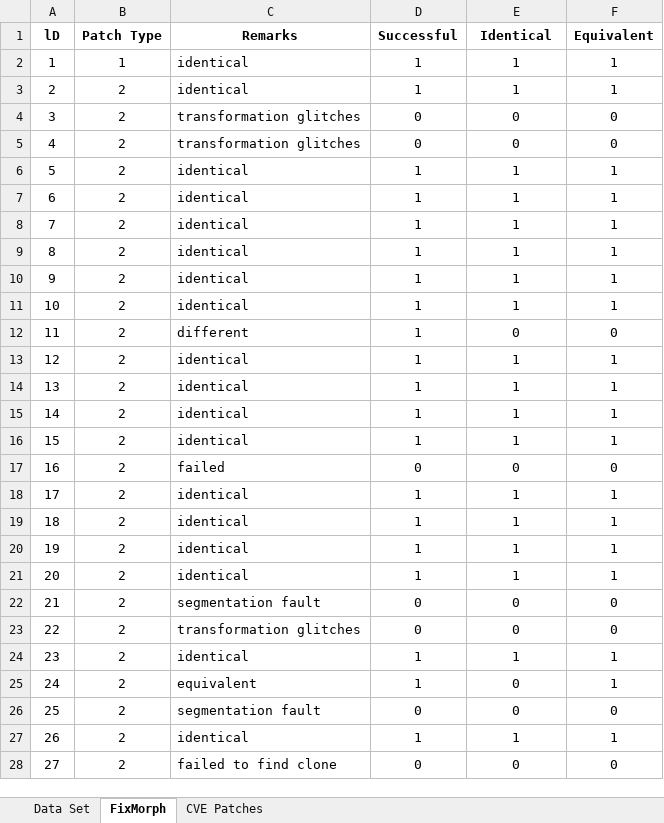
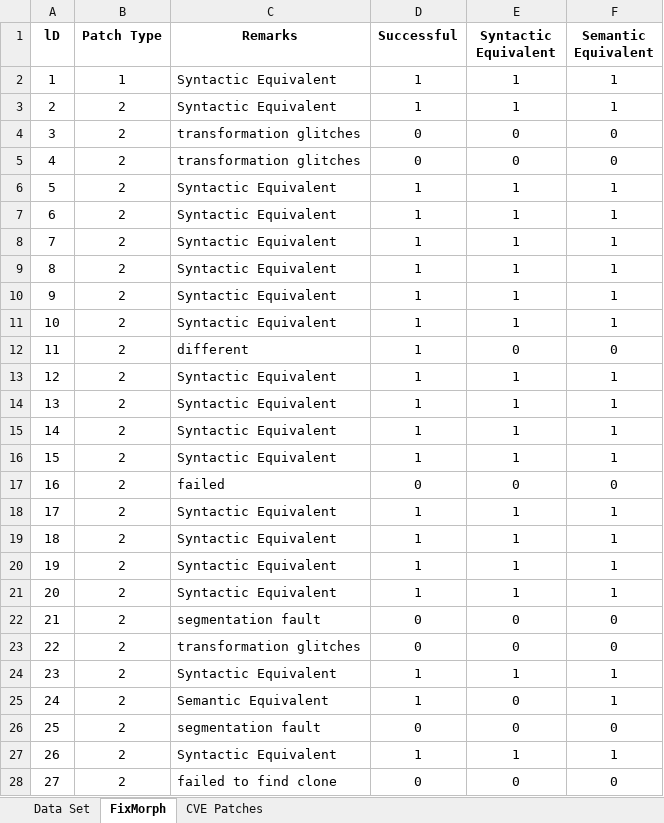
Before and after one commit to rshariffdeen/FixMorph, an Excel workbook: experiments/ISSTA21/Results.xlsx, sheet FixMorph, drawn as a sheet; only a part is shown; values as stored, in another font and other column widths than the file's, no borders; charts and pictures not drawn; the diff covers the shown part only; the diff names each change by its address in the sheet, - before the commit and + after, or states it on an @@ line.

Commit message:
update doc

```diff
--- a/experiments/ISSTA21/Results.xlsx (sheet FixMorph)
+++ b/experiments/ISSTA21/Results.xlsx (sheet FixMorph)
-E1: Identical
+E1: Syntactic Equivalent
-F1: Equivalent
+F1: Semantic Equivalent
-C2:C3 (Remarks): identical
+C2:C3 (Remarks): Syntactic Equivalent
-C6:C11 (Remarks): identical
+C6:C11 (Remarks): Syntactic Equivalent
-C13:C16 (Remarks): identical
+C13:C16 (Remarks): Syntactic Equivalent
-C18:C21 (Remarks): identical
+C18:C21 (Remarks): Syntactic Equivalent
-C24 (Remarks): identical
+C24 (Remarks): Syntactic Equivalent
-C25 (Remarks): equivalent
+C25 (Remarks): Semantic Equivalent
-C27 (Remarks): identical
+C27 (Remarks): Syntactic Equivalent
```
Also changed, not shown: 243 edited cells elsewhere in this sheet, sheet CVE Patches.
